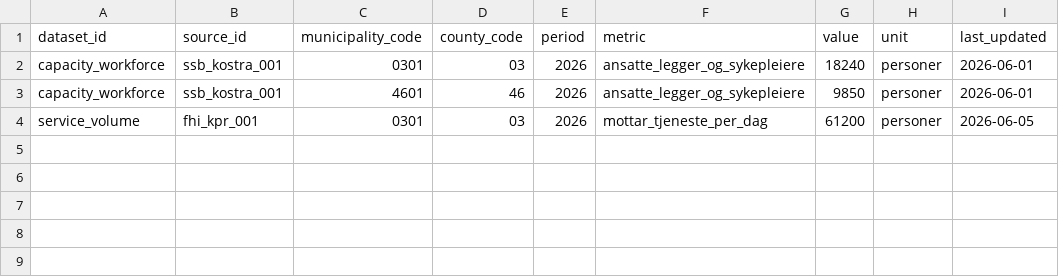
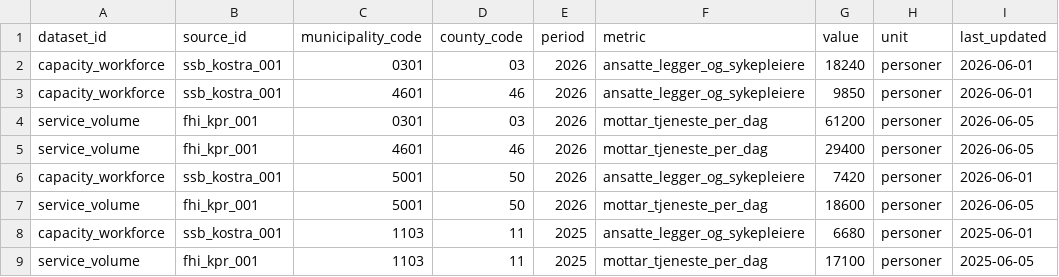
Before and after one commit to hmelberg/kapasitet, a CSV file: data/normalized/capacity.csv, drawn as a sheet.

Commit message:
Sprint 2: Load CSV data, add filters, and introduce first map layer

```diff
--- a/data/normalized/capacity.csv
+++ b/data/normalized/capacity.csv
@@ -4 +4,6 @@ capacity_workforce,ssb_kostra_001,4601,46,2026,ansatte_legger_og_sykepleiere,985
 service_volume,fhi_kpr_001,0301,03,2026,mottar_tjeneste_per_dag,61200,personer,2026-06-05
+service_volume,fhi_kpr_001,4601,46,2026,mottar_tjeneste_per_dag,29400,personer,2026-06-05
+capacity_workforce,ssb_kostra_001,5001,50,2026,ansatte_legger_og_sykepleiere,7420,personer,2026-06-01
+service_volume,fhi_kpr_001,5001,50,2026,mottar_tjeneste_per_dag,18600,personer,2026-06-05
+capacity_workforce,ssb_kostra_001,1103,11,2025,ansatte_legger_og_sykepleiere,6680,personer,2025-06-01
+service_volume,fhi_kpr_001,1103,11,2025,mottar_tjeneste_per_dag,17100,personer,2025-06-05
```
Also changed, not shown: 8 other files.
